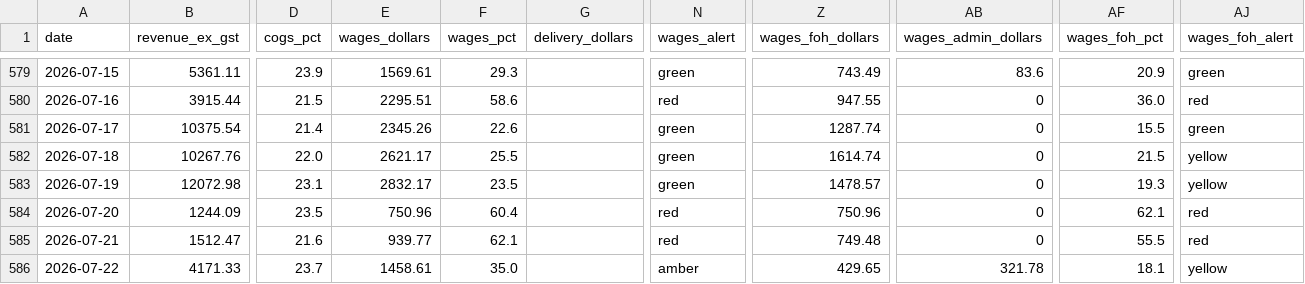
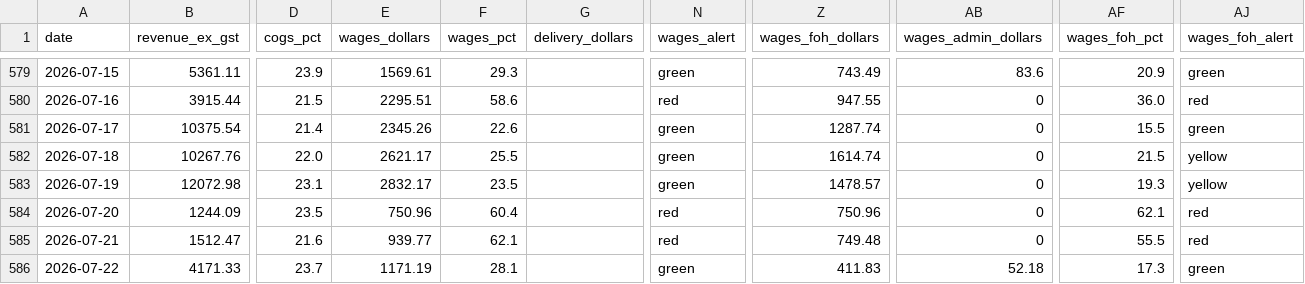
Before and after one commit to zakstowaway/mari-daily-reporting, a CSV file: data/stow_daily_history.csv, drawn as a sheet; only a part is shown, gaps mark what is left out; the diff names each change by its address in the sheet, - before the commit and + after, or states it on an @@ line.

Commit message:
Daily pull marilynas 2026-07-22

```diff
--- a/data/stow_daily_history.csv
+++ b/data/stow_daily_history.csv
-E586 (wages_dollars): 1458.61
+E586 (wages_dollars): 1171.19
-F586 (wages_pct): 35.0
+F586 (wages_pct): 28.1
-N586 (wages_alert): amber
+N586 (wages_alert): green
-Z586 (wages_foh_dollars): 429.65
+Z586 (wages_foh_dollars): 411.83
-AB586 (wages_admin_dollars): 321.78
+AB586 (wages_admin_dollars): 52.18
-AF586 (wages_foh_pct): 18.1
+AF586 (wages_foh_pct): 17.3
-AJ586 (wages_foh_alert): yellow
+AJ586 (wages_foh_alert): green
```
Also changed, not shown: data/hg_daily_history.csv, 10 other files.
